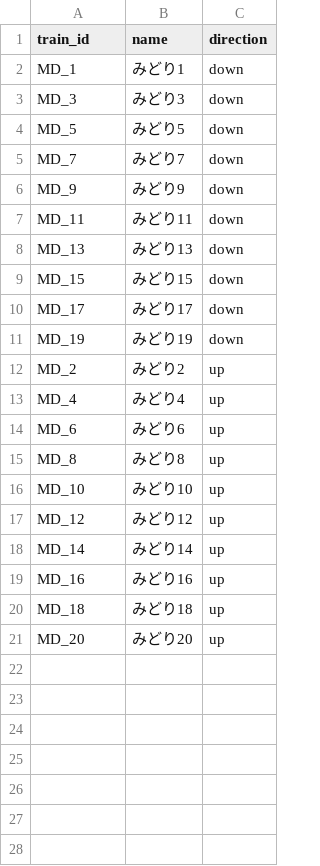
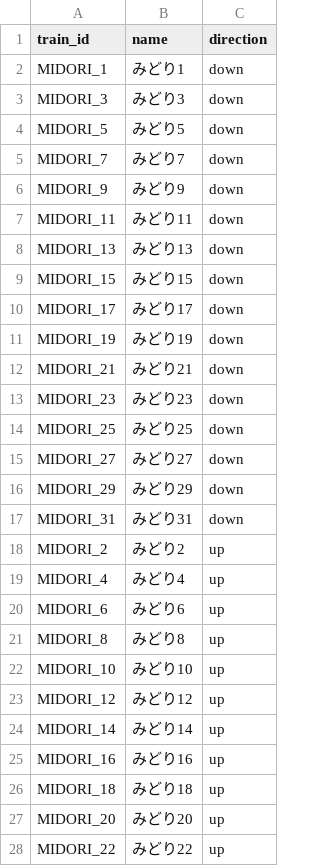
Before and after one commit to tetsuhagi/tetsudou-map-jp, a CSV file: data/timetables/MIDORI/trains.csv, drawn as a sheet; only a part is shown; the diff covers the shown part only.

```diff
--- a/data/timetables/MIDORI/trains.csv
+++ b/data/timetables/MIDORI/trains.csv
@@ -1,21 +1,28 @@
 train_id,name,direction
-MD_1,みどり1,down
-MD_3,みどり3,down
-MD_5,みどり5,down
-MD_7,みどり7,down
-MD_9,みどり9,down
-MD_11,みどり11,down
-MD_13,みどり13,down
-MD_15,みどり15,down
-MD_17,みどり17,down
-MD_19,みどり19,down
-MD_2,みどり2,up
-MD_4,みどり4,up
-MD_6,みどり6,up
-MD_8,みどり8,up
-MD_10,みどり10,up
-MD_12,みどり12,up
-MD_14,みどり14,up
-MD_16,みどり16,up
-MD_18,みどり18,up
-MD_20,みどり20,up
+MIDORI_1,みどり1,down
+MIDORI_3,みどり3,down
+MIDORI_5,みどり5,down
+MIDORI_7,みどり7,down
+MIDORI_9,みどり9,down
+MIDORI_11,みどり11,down
+MIDORI_13,みどり13,down
+MIDORI_15,みどり15,down
+MIDORI_17,みどり17,down
+MIDORI_19,みどり19,down
+MIDORI_21,みどり21,down
+MIDORI_23,みどり23,down
+MIDORI_25,みどり25,down
+MIDORI_27,みどり27,down
+MIDORI_29,みどり29,down
+MIDORI_31,みどり31,down
+MIDORI_2,みどり2,up
+MIDORI_4,みどり4,up
+MIDORI_6,みどり6,up
+MIDORI_8,みどり8,up
+MIDORI_10,みどり10,up
+MIDORI_12,みどり12,up
+MIDORI_14,みどり14,up
+MIDORI_16,みどり16,up
+MIDORI_18,みどり18,up
+MIDORI_20,みどり20,up
+MIDORI_22,みどり22,up
```
Also changed, not shown: 5 added rows elsewhere in this file, data/timetables/HUISTENBOSCH/trains.csv, 6 other files.
